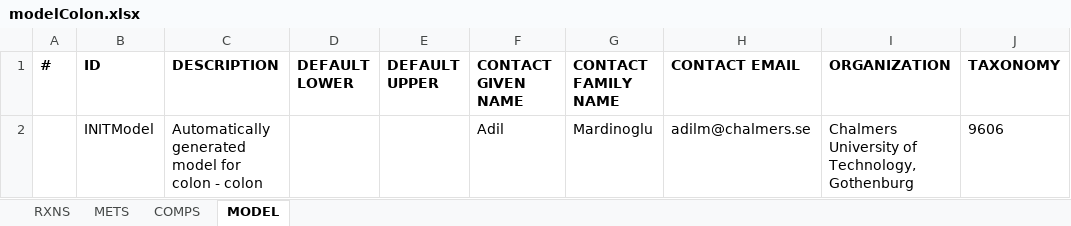
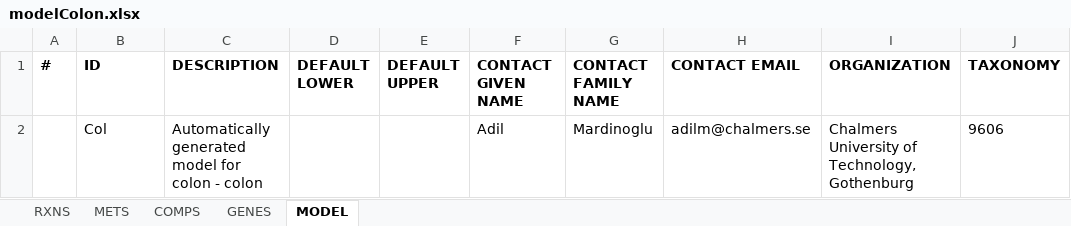
Before and after one commit to franciscozorrilla/Chalmers-iGEM2018, an Excel workbook: iGEM simulation environment/Excel models/modelColon.xlsx, sheet MODEL, drawn as a sheet; only a part is shown; values as stored, in another font and other column widths than the file's, no borders; the diff names each change by its address in the sheet, - before the commit and + after, or states it on an @@ line.

```diff
--- a/iGEM simulation environment/Excel models/modelColon.xlsx (sheet MODEL)
+++ b/iGEM simulation environment/Excel models/modelColon.xlsx (sheet MODEL)
+sheet tab: GENES
-B2 (ID): INITModel
+B2 (ID): Col
```
Also changed, not shown: sheet METS, sheet RXNS, sheet COMPS, iGEM simulation environment/Excel models/modelCancer.xlsx, 56 other files.
